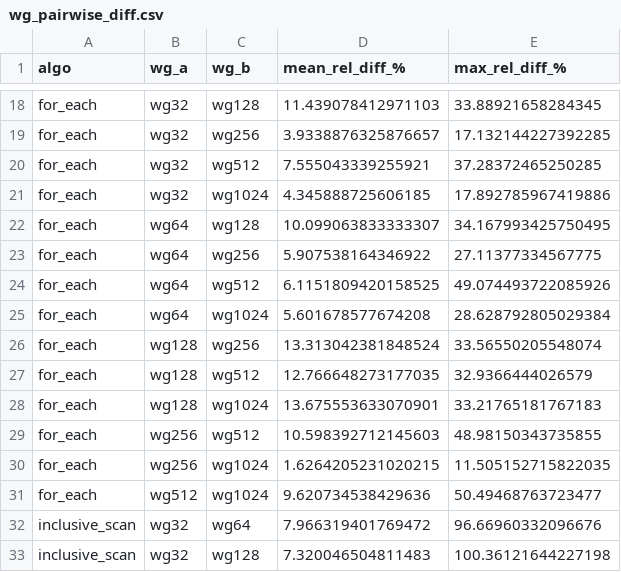
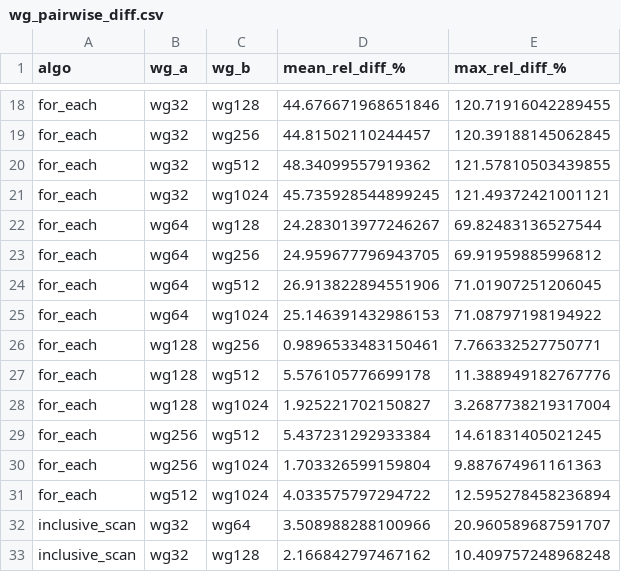
Before and after one commit to hemalii3/P1--pSTL-Bench-extended-w-sycl, a CSV file: plots_wg_compare/wg_pairwise_diff.csv, drawn as a sheet; only a part is shown, gaps mark what is left out; the diff covers the shown part only; the diff names each change by its address in the sheet, - before the commit and + after, or states it on an @@ line.

```diff
--- a/plots_wg_compare/wg_pairwise_diff.csv
+++ b/plots_wg_compare/wg_pairwise_diff.csv
-D18 (mean_rel_diff_%): 11.439078412971103
+D18 (mean_rel_diff_%): 44.676671968651846
-E18 (max_rel_diff_%): 33.88921658284345
+E18 (max_rel_diff_%): 120.71916042289455
-D19 (mean_rel_diff_%): 3.9338876325876657
+D19 (mean_rel_diff_%): 44.81502110244457
-E19 (max_rel_diff_%): 17.132144227392285
+E19 (max_rel_diff_%): 120.39188145062845
-D20 (mean_rel_diff_%): 7.555043339255921
+D20 (mean_rel_diff_%): 48.34099557919362
-E20 (max_rel_diff_%): 37.28372465250285
+E20 (max_rel_diff_%): 121.57810503439855
-D21 (mean_rel_diff_%): 4.345888725606185
+D21 (mean_rel_diff_%): 45.735928544899245
-E21 (max_rel_diff_%): 17.892785967419886
+E21 (max_rel_diff_%): 121.49372421001121
-D22 (mean_rel_diff_%): 10.099063833333307
+D22 (mean_rel_diff_%): 24.283013977246267
-E22 (max_rel_diff_%): 34.167993425750495
+E22 (max_rel_diff_%): 69.82483136527544
-D23 (mean_rel_diff_%): 5.907538164346922
+D23 (mean_rel_diff_%): 24.959677796943705
-E23 (max_rel_diff_%): 27.11377334567775
+E23 (max_rel_diff_%): 69.91959885996812
-D24 (mean_rel_diff_%): 6.1151809420158525
+D24 (mean_rel_diff_%): 26.913822894551906
-E24 (max_rel_diff_%): 49.074493722085926
+E24 (max_rel_diff_%): 71.01907251206045
-D25 (mean_rel_diff_%): 5.601678577674208
+D25 (mean_rel_diff_%): 25.146391432986153
-E25 (max_rel_diff_%): 28.628792805029384
+E25 (max_rel_diff_%): 71.08797198194922
-D26 (mean_rel_diff_%): 13.313042381848524
+D26 (mean_rel_diff_%): 0.9896533483150461
-E26 (max_rel_diff_%): 33.56550205548074
+E26 (max_rel_diff_%): 7.766332527750771
-D27 (mean_rel_diff_%): 12.766648273177035
+D27 (mean_rel_diff_%): 5.576105776699178
-E27 (max_rel_diff_%): 32.9366444026579
+E27 (max_rel_diff_%): 11.388949182767776
-D28 (mean_rel_diff_%): 13.675553633070901
+D28 (mean_rel_diff_%): 1.925221702150827
-E28 (max_rel_diff_%): 33.21765181767183
+E28 (max_rel_diff_%): 3.2687738219317004
-D29 (mean_rel_diff_%): 10.598392712145603
+D29 (mean_rel_diff_%): 5.437231292933384
-E29 (max_rel_diff_%): 48.98150343735855
+E29 (max_rel_diff_%): 14.61831405021245
-D30 (mean_rel_diff_%): 1.6264205231020215
+D30 (mean_rel_diff_%): 1.703326599159804
-E30 (max_rel_diff_%): 11.505152715822035
+E30 (max_rel_diff_%): 9.887674961161363
-D31 (mean_rel_diff_%): 9.620734538429636
+D31 (mean_rel_diff_%): 4.033575797294722
-E31 (max_rel_diff_%): 50.49468763723477
+E31 (max_rel_diff_%): 12.595278458236894
-D32 (mean_rel_diff_%): 7.966319401769472
+D32 (mean_rel_diff_%): 3.508988288100966
-E32 (max_rel_diff_%): 96.66960332096676
+E32 (max_rel_diff_%): 20.960589687591707
-D33 (mean_rel_diff_%): 7.320046504811483
+D33 (mean_rel_diff_%): 2.166842797467162
-E33 (max_rel_diff_%): 100.36121644227198
+E33 (max_rel_diff_%): 10.409757248968248
```
Also changed, not shown: 15 removed rows and 88 edited cells elsewhere in this file, plots_wg_compare/wg_kruskal_wallis.csv, 13 other files.
